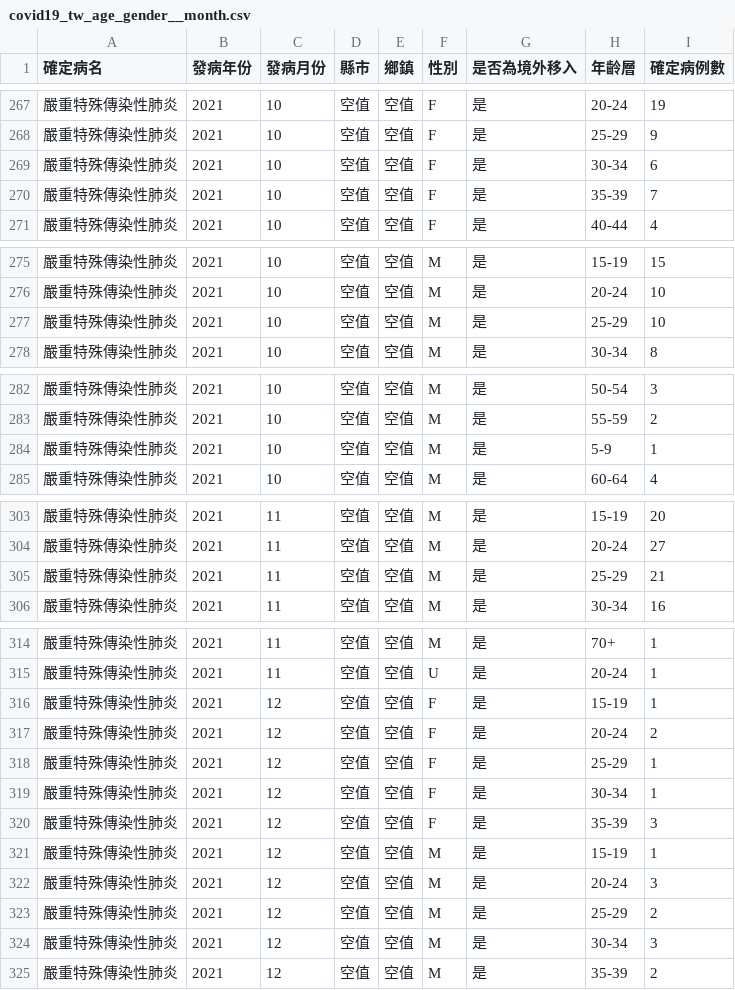
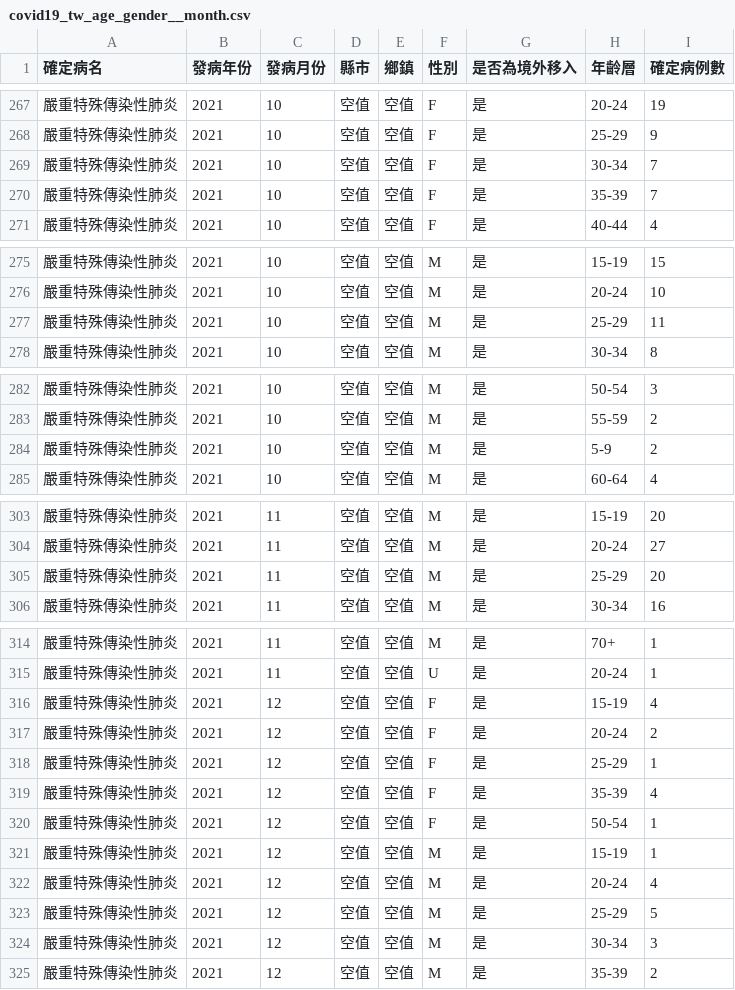
Before and after one commit to jf0510/nidss.cdc.gov.tw, a CSV file: data/covid19_tw_age_gender__month.csv, drawn as a sheet; only a part is shown, gaps mark what is left out.

```diff
--- a/data/covid19_tw_age_gender__month.csv
+++ b/data/covid19_tw_age_gender__month.csv
@@ -268,3 +268,3 @@
 嚴重特殊傳染性肺炎,2021,10,空值,空值,F,是,25-29,9
-嚴重特殊傳染性肺炎,2021,10,空值,空值,F,是,30-34,6
+嚴重特殊傳染性肺炎,2021,10,空值,空值,F,是,30-34,7
 嚴重特殊傳染性肺炎,2021,10,空值,空值,F,是,35-39,7
@@ -276,3 +276,3 @@
 嚴重特殊傳染性肺炎,2021,10,空值,空值,M,是,20-24,10
-嚴重特殊傳染性肺炎,2021,10,空值,空值,M,是,25-29,10
+嚴重特殊傳染性肺炎,2021,10,空值,空值,M,是,25-29,11
 嚴重特殊傳染性肺炎,2021,10,空值,空值,M,是,30-34,8
@@ -283,3 +283,3 @@
 嚴重特殊傳染性肺炎,2021,10,空值,空值,M,是,55-59,2
-嚴重特殊傳染性肺炎,2021,10,空值,空值,M,是,5-9,1
+嚴重特殊傳染性肺炎,2021,10,空值,空值,M,是,5-9,2
 嚴重特殊傳染性肺炎,2021,10,空值,空值,M,是,60-64,4
@@ -304,3 +304,3 @@
 嚴重特殊傳染性肺炎,2021,11,空值,空值,M,是,20-24,27
-嚴重特殊傳染性肺炎,2021,11,空值,空值,M,是,25-29,21
+嚴重特殊傳染性肺炎,2021,11,空值,空值,M,是,25-29,20
 嚴重特殊傳染性肺炎,2021,11,空值,空值,M,是,30-34,16
@@ -315,10 +315,10 @@
 嚴重特殊傳染性肺炎,2021,11,空值,空值,U,是,20-24,1
-嚴重特殊傳染性肺炎,2021,12,空值,空值,F,是,15-19,1
+嚴重特殊傳染性肺炎,2021,12,空值,空值,F,是,15-19,4
 嚴重特殊傳染性肺炎,2021,12,空值,空值,F,是,20-24,2
 嚴重特殊傳染性肺炎,2021,12,空值,空值,F,是,25-29,1
-嚴重特殊傳染性肺炎,2021,12,空值,空值,F,是,30-34,1
-嚴重特殊傳染性肺炎,2021,12,空值,空值,F,是,35-39,3
+嚴重特殊傳染性肺炎,2021,12,空值,空值,F,是,35-39,4
+嚴重特殊傳染性肺炎,2021,12,空值,空值,F,是,50-54,1
 嚴重特殊傳染性肺炎,2021,12,空值,空值,M,是,15-19,1
-嚴重特殊傳染性肺炎,2021,12,空值,空值,M,是,20-24,3
-嚴重特殊傳染性肺炎,2021,12,空值,空值,M,是,25-29,2
+嚴重特殊傳染性肺炎,2021,12,空值,空值,M,是,20-24,4
+嚴重特殊傳染性肺炎,2021,12,空值,空值,M,是,25-29,5
 嚴重特殊傳染性肺炎,2021,12,空值,空值,M,是,30-34,3
```
Also changed, not shown: 1 other file.
